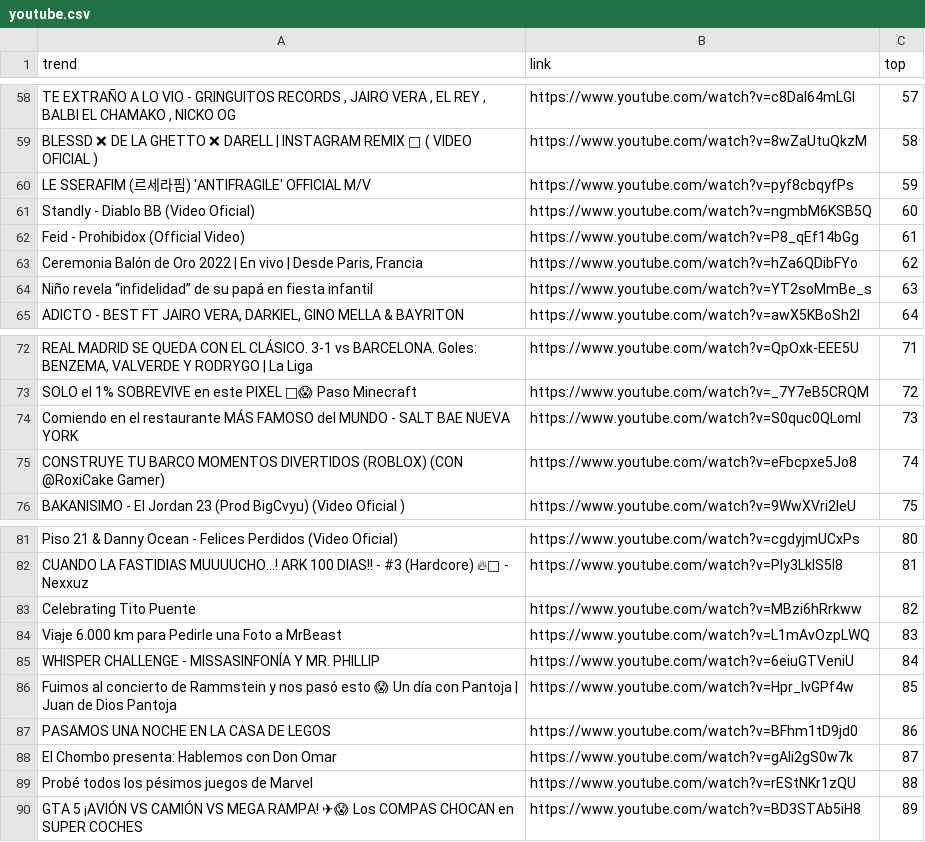
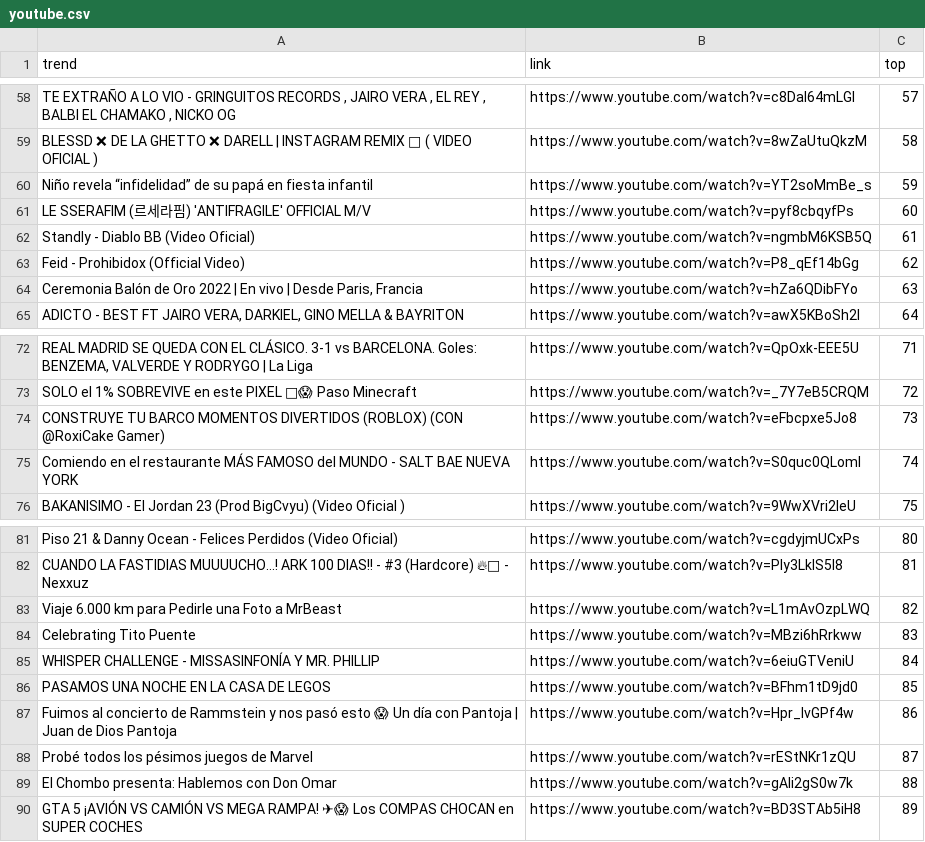
Before and after one commit to cristian-data-science/social_spider_app, a CSV file: resultados/youtube.csv, drawn as a sheet; only a part is shown, gaps mark what is left out; the diff covers the shown part only; the diff names each change by its address in the sheet, - before the commit and + after, or states it on an @@ line.

```diff
--- a/resultados/youtube.csv
+++ b/resultados/youtube.csv
-A60 (trend): LE SSERAFIM (르세라핌) 'ANTIFRAGILE' OFFICIAL M/V
+A60 (trend): Niño revela “infidelidad” de su papá en fiesta infantil
-B60 (link): https://www.youtube.com/watch?v=pyf8cbqyfPs
+B60 (link): https://www.youtube.com/watch?v=YT2soMmBe_s
-A61 (trend): Standly - Diablo BB (Video Oficial)
+A61 (trend): LE SSERAFIM (르세라핌) 'ANTIFRAGILE' OFFICIAL M/V
-B61 (link): https://www.youtube.com/watch?v=ngmbM6KSB5Q
+B61 (link): https://www.youtube.com/watch?v=pyf8cbqyfPs
-A62 (trend): Feid - Prohibidox (Official Video)
+A62 (trend): Standly - Diablo BB (Video Oficial)
-B62 (link): https://www.youtube.com/watch?v=P8_qEf14bGg
+B62 (link): https://www.youtube.com/watch?v=ngmbM6KSB5Q
-A63 (trend): Ceremonia Balón de Oro 2022 | En vivo | Desde Paris, Francia
+A63 (trend): Feid - Prohibidox (Official Video)
-B63 (link): https://www.youtube.com/watch?v=hZa6QDibFYo
+B63 (link): https://www.youtube.com/watch?v=P8_qEf14bGg
-A64 (trend): Niño revela “infidelidad” de su papá en fiesta infantil
+A64 (trend): Ceremonia Balón de Oro 2022 | En vivo | Desde Paris, Francia
-B64 (link): https://www.youtube.com/watch?v=YT2soMmBe_s
+B64 (link): https://www.youtube.com/watch?v=hZa6QDibFYo
-A74 (trend): Comiendo en el restaurante MÁS FAMOSO del MUNDO - SALT BAE NUEVA YORK
+A74 (trend): CONSTRUYE TU BARCO MOMENTOS DIVERTIDOS (ROBLOX) (CON @RoxiCake Gamer)
-B74 (link): https://www.youtube.com/watch?v=S0quc0QLomI
+B74 (link): https://www.youtube.com/watch?v=eFbcpxe5Jo8
-A75 (trend): CONSTRUYE TU BARCO MOMENTOS DIVERTIDOS (ROBLOX) (CON @RoxiCake Gamer)
+A75 (trend): Comiendo en el restaurante MÁS FAMOSO del MUNDO - SALT BAE NUEVA YORK
-B75 (link): https://www.youtube.com/watch?v=eFbcpxe5Jo8
+B75 (link): https://www.youtube.com/watch?v=S0quc0QLomI
-A83 (trend): Celebrating Tito Puente
+A83 (trend): Viaje 6.000 km para Pedirle una Foto a MrBeast
-B83 (link): https://www.youtube.com/watch?v=MBzi6hRrkww
+B83 (link): https://www.youtube.com/watch?v=L1mAvOzpLWQ
-A84 (trend): Viaje 6.000 km para Pedirle una Foto a MrBeast
+A84 (trend): Celebrating Tito Puente
-B84 (link): https://www.youtube.com/watch?v=L1mAvOzpLWQ
+B84 (link): https://www.youtube.com/watch?v=MBzi6hRrkww
-A86 (trend): Fuimos al concierto de Rammstein y nos pasó esto 😱 Un día con Pantoja | Juan de Dios Pantoja
+A86 (trend): PASAMOS UNA NOCHE EN LA CASA DE LEGOS
-B86 (link): https://www.youtube.com/watch?v=Hpr_IvGPf4w
+B86 (link): https://www.youtube.com/watch?v=BFhm1tD9jd0
-A87 (trend): PASAMOS UNA NOCHE EN LA CASA DE LEGOS
+A87 (trend): Fuimos al concierto de Rammstein y nos pasó esto 😱 Un día con Pantoja | Juan de Dios Pantoja
-B87 (link): https://www.youtube.com/watch?v=BFhm1tD9jd0
+B87 (link): https://www.youtube.com/watch?v=Hpr_IvGPf4w
-A88 (trend): El Chombo presenta: Hablemos con Don Omar
+A88 (trend): Probé todos los pésimos juegos de Marvel
-B88 (link): https://www.youtube.com/watch?v=gAli2gS0w7k
+B88 (link): https://www.youtube.com/watch?v=rEStNKr1zQU
-A89 (trend): Probé todos los pésimos juegos de Marvel
+A89 (trend): El Chombo presenta: Hablemos con Don Omar
-B89 (link): https://www.youtube.com/watch?v=rEStNKr1zQU
+B89 (link): https://www.youtube.com/watch?v=gAli2gS0w7k
```
Also changed, not shown: 94 edited cells elsewhere in this file, resultados/google.csv, resultados/twitter.csv.
